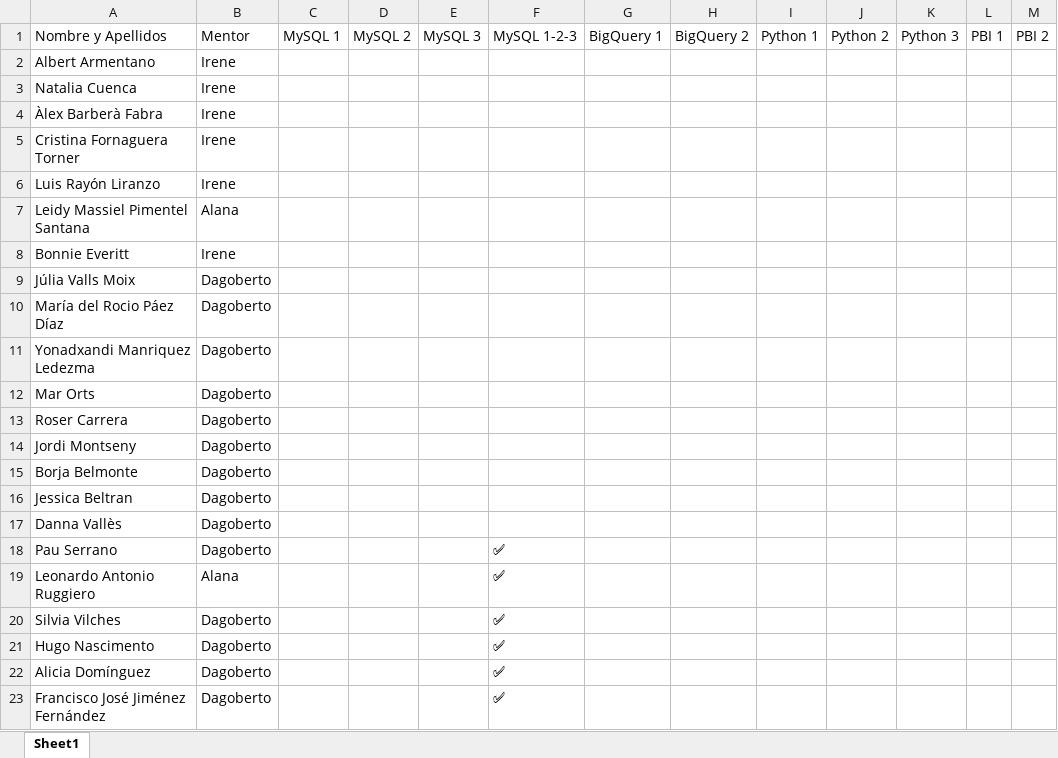
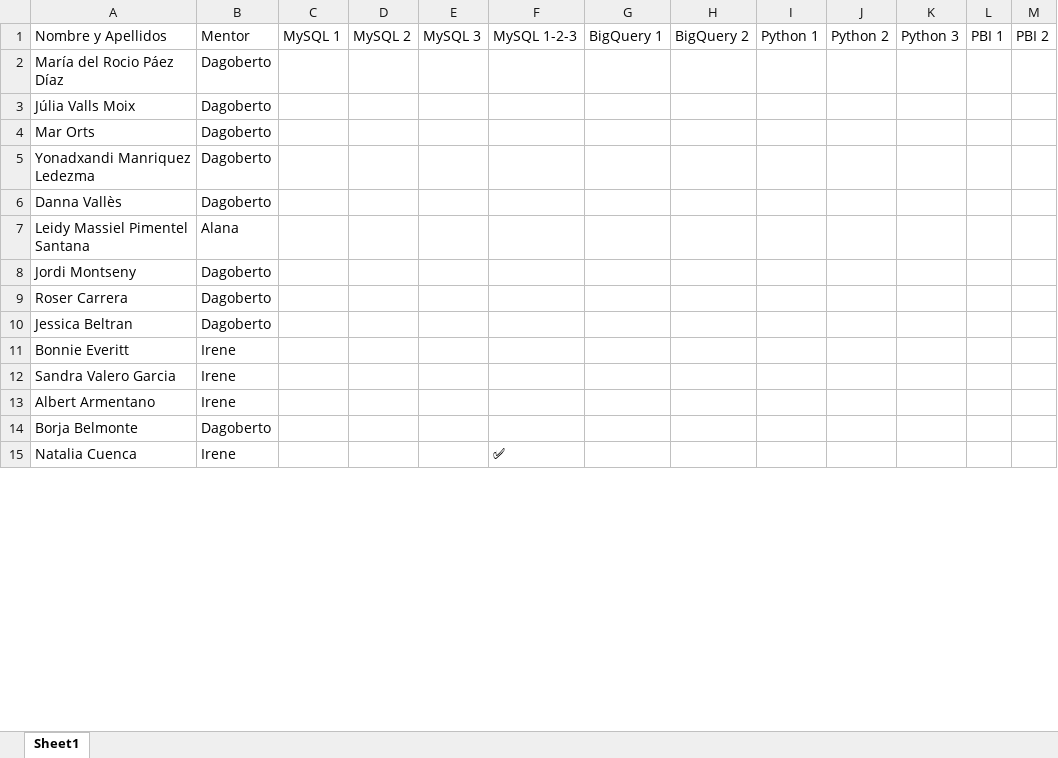
Before and after one commit to alanaolivieri/P2P-ITA, an Excel workbook: data/p2p_latest.xlsx, sheet Sheet1, drawn as a sheet; only a part is shown; values as stored, in another font and other column widths than the file's, no borders; removed rows and columns are numbered as before the commit, all else as after; the diff covers the shown part only; the diff names each change by its address in the sheet, - before the commit and + after, or states it on an @@ line.

```diff
--- a/data/p2p_latest.xlsx (sheet Sheet1)
+++ b/data/p2p_latest.xlsx (sheet Sheet1)
@@ row 10 moved to row 2: María del Rocio Páez Díaz @@
@@ row 9 moved to row 3: Júlia Valls Moix @@
@@ row 12 moved to row 4: Mar Orts @@
@@ row 11 moved to row 5: Yonadxandi Manriquez Ledezma @@
@@ row 17 moved to row 6: Danna Vallès @@
@@ row 14 moved to row 8: Jordi Montseny @@
@@ row 13 moved to row 9: Roser Carrera @@
@@ row 16 moved to row 10: Jessica Beltran @@
@@ row 8 moved to row 11: Bonnie Everitt @@
+row 12: Sandra Valero Garcia | Irene
-row 3: Natalia Cuenca | Irene
-row 4: Àlex Barberà Fabra | Irene
-row 5: Cristina Fornaguera Torner | Irene
-row 6: Luis Rayón Liranzo | Irene
-row 18: Pau Serrano | Dagoberto |  |  |  | ✅
-row 19: Leonardo Antonio Ruggiero | Alana |  |  |  | ✅
-row 20: Silvia Vilches | Dagoberto |  |  |  | ✅
-row 21: Hugo Nascimento | Dagoberto |  |  |  | ✅
-row 22: Alicia Domínguez | Dagoberto |  |  |  | ✅
-row 23: Francisco José Jiménez Fernández | Dagoberto |  |  |  | ✅
+row 15: Natalia Cuenca | Irene |  |  |  | ✅
```
Also changed, not shown: 30 added rows, 4 removed rows, 2 moved rows and 27 edited cells elsewhere in this sheet, data/actividades.xlsx.
